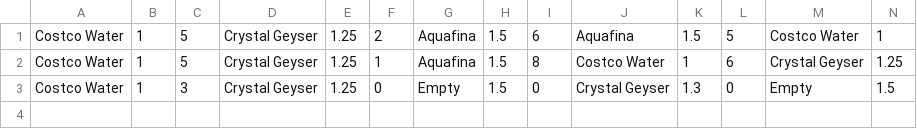
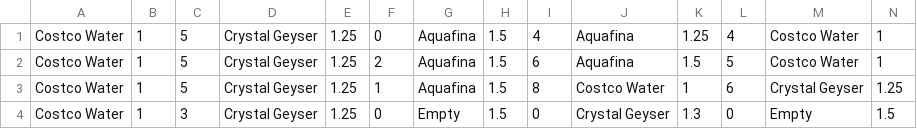
Before and after one commit to tolx/Vending-Machine-CS-M20, a CSV file: FinalProject/FinalProject/VM001-Drinks-Input.csv, drawn as a sheet; only a part is shown; rows hold the shown columns only; the diff names each change by its address in the sheet, - before the commit and + after, or states it on an @@ line.

```diff
--- a/FinalProject/FinalProject/VM001-Drinks-Input.csv
+++ b/FinalProject/FinalProject/VM001-Drinks-Input.csv
+row 1: Costco Water | 1 | 5 | Crystal Geyser | 1.25 | 0 | Aquafina | 1.5 | 4 | Aquafina | 1.25 | 4 | Costco Water | 1
```
Also changed, not shown: FinalProject/FinalProject/VM001-Machine-Output.csv.
